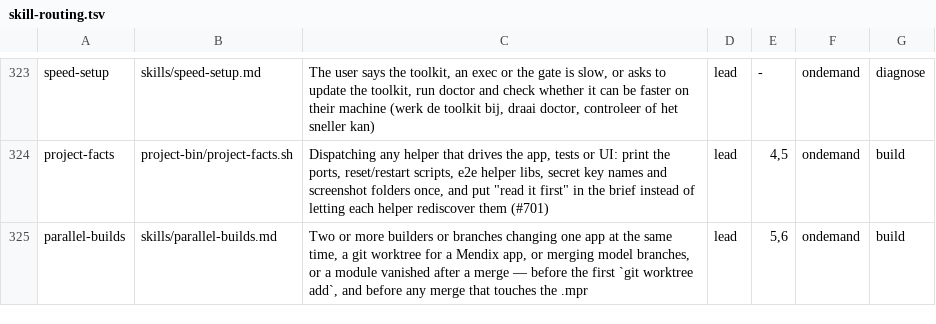
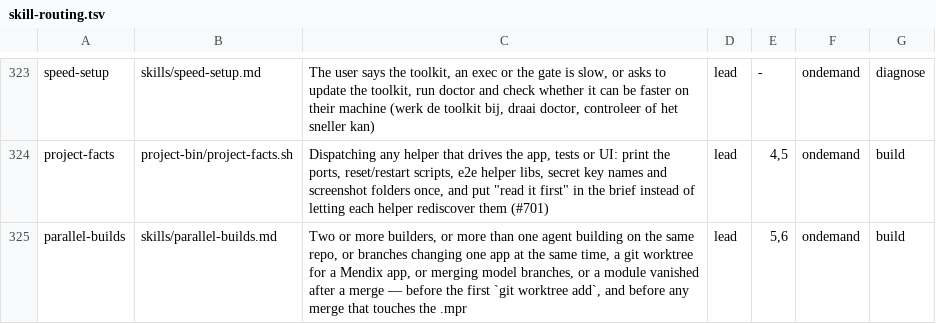
Before and after one commit to MendixMau/mxcli-project-toolkit, a TSV file: bin/lib/skill-routing.tsv, drawn as a sheet; only a part is shown, gaps mark what is left out.

```diff
--- a/bin/lib/skill-routing.tsv
+++ b/bin/lib/skill-routing.tsv
@@ -324,2 +324,2 @@ speed-setup	skills/speed-setup.md	The user says the toolkit, an exec or the gate
 project-facts	project-bin/project-facts.sh	Dispatching any helper that drives the app, tests or UI: print the ports, reset/restart scripts, e2e helper libs, secret key names and screenshot folders once, and put "read it first" in the brief instead of letting each helper rediscover them (#701)	lead	4,5	ondemand	build
-parallel-builds	skills/parallel-builds.md	Two or more builders or branches changing one app at the same time, a git worktree for a Mendix app, or merging model branches, or a module vanished after a merge — before the first `git worktree add`, and before any merge that touches the .mpr	lead	5,6	ondemand	build
+parallel-builds	skills/parallel-builds.md	Two or more builders, or more than one agent building on the same repo, or branches changing one app at the same time, a git worktree for a Mendix app, or merging model branches, or a module vanished after a merge — before the first `git worktree add`, and before any merge that touches the .mpr	lead	5,6	ondemand	build
```
Also changed, not shown: 4 other files.
